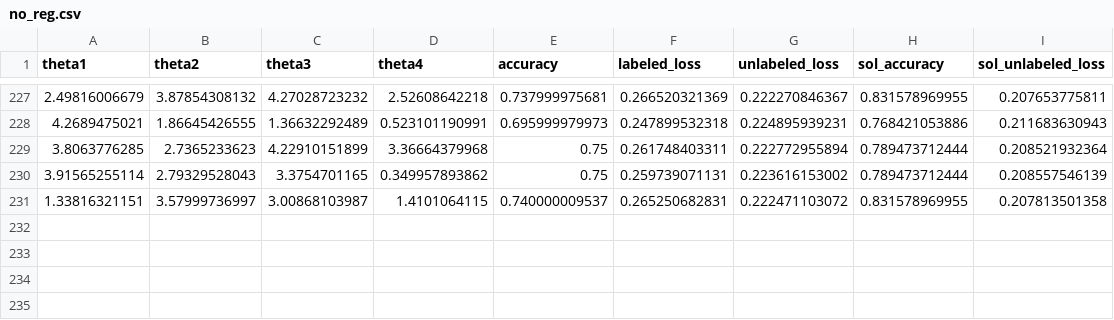
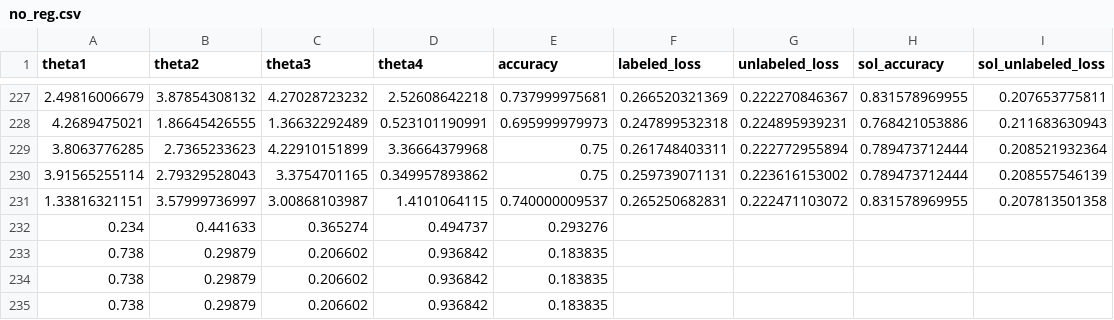
Before and after one commit to GRSEB9S/Deep-Label-Propagation, a CSV file: no_reg.csv, drawn as a sheet; only a part is shown, gaps mark what is left out; the diff names each change by its address in the sheet, - before the commit and + after, or states it on an @@ line.

```diff
--- a/no_reg.csv
+++ b/no_reg.csv
+row 232: 0.234 | 0.441633 | 0.365274 | 0.494737 | 0.293276
+row 233: 0.738 | 0.29879 | 0.206602 | 0.936842 | 0.183835
+row 234: 0.738 | 0.29879 | 0.206602 | 0.936842 | 0.183835
+row 235: 0.738 | 0.29879 | 0.206602 | 0.936842 | 0.183835
```
Also changed, not shown: reg.csv, 5 other files.
